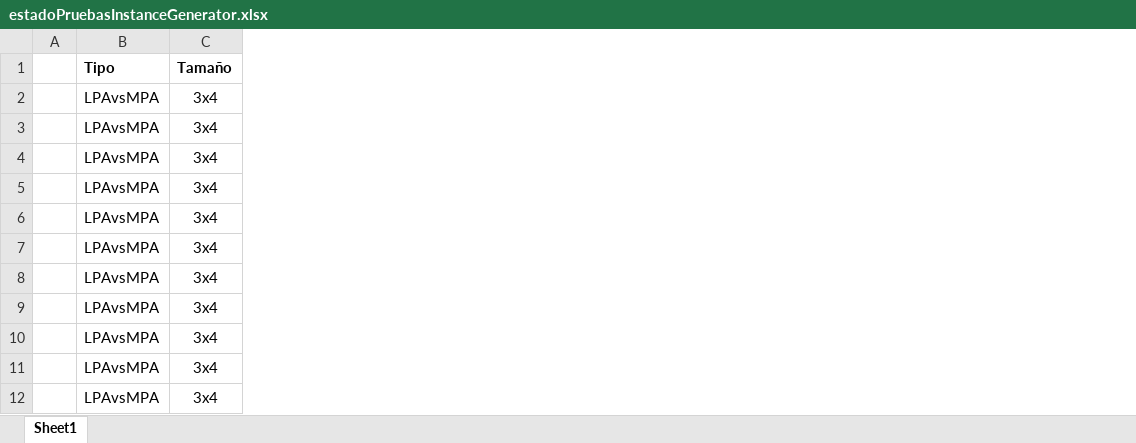
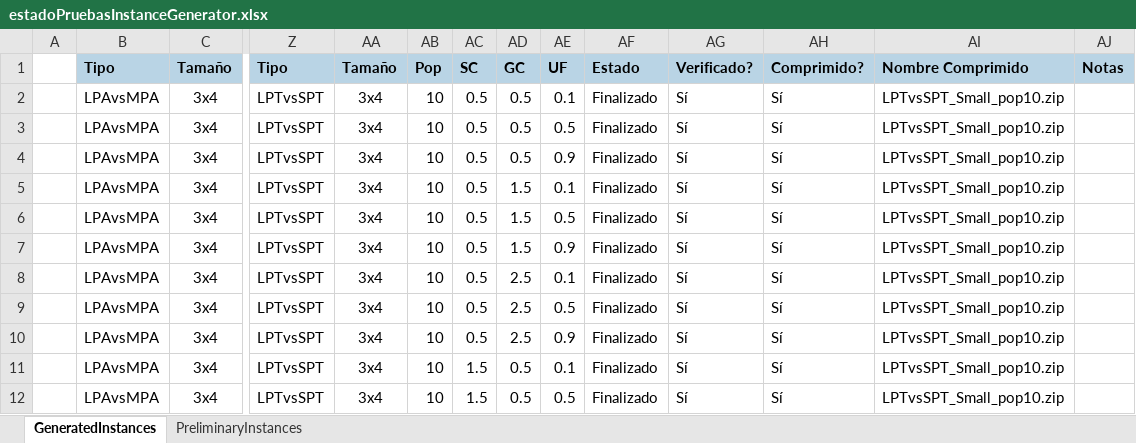
Before and after one commit to iamaya2/JSSP-Matlab-OOP, an Excel workbook: estadoPruebasInstanceGenerator.xlsx, sheet GeneratedInstances, drawn as a sheet; only a part is shown, gaps mark what is left out; values as stored, in another font and other column widths than the file's, no borders; the diff covers the shown part only; the diff names each change by its address in the sheet, - before the commit and + after, or states it on an @@ line.

```diff
--- a/estadoPruebasInstanceGenerator.xlsx (sheet GeneratedInstances)
+++ b/estadoPruebasInstanceGenerator.xlsx (sheet GeneratedInstances)
-sheet tab: Sheet1
+sheet tab: GeneratedInstances
+sheet tab: PreliminaryInstances
+column Z, rows 1-12: Tipo | LPTvsSPT | LPTvsSPT | LPTvsSPT | LPTvsSPT | LPTvsSPT | LPTvsSPT | LPTvsSPT | LPTvsSPT | LPTvsSPT | LPTvsSPT | LPTvsSPT
+column AA, rows 1-12: Tamaño | 3x4 | 3x4 | 3x4 | 3x4 | 3x4 | 3x4 | 3x4 | 3x4 | 3x4 | 3x4 | 3x4
+column AB, rows 1-12: Pop | 10 | 10 | 10 | 10 | 10 | 10 | 10 | 10 | 10 | 10 | 10
+column AC, rows 1-12: SC | 0.5 | 0.5 | 0.5 | 0.5 | 0.5 | 0.5 | 0.5 | 0.5 | 0.5 | 1.5 | 1.5
+column AD, rows 1-12: GC | 0.5 | 0.5 | 0.5 | 1.5 | 1.5 | 1.5 | 2.5 | 2.5 | 2.5 | 0.5 | 0.5
+column AE, rows 1-12: UF | 0.1 | 0.5 | 0.9 | 0.1 | 0.5 | 0.9 | 0.1 | 0.5 | 0.9 | 0.1 | 0.5
+column AF, rows 1-12: Estado | Finalizado | Finalizado | Finalizado | Finalizado | Finalizado | Finalizado | Finalizado | Finalizado | Finalizado | Finalizado | Finalizado
+column AG, rows 1-12: Verificado? | Sí | Sí | Sí | Sí | Sí | Sí | Sí | Sí | Sí | Sí | Sí
+column AH, rows 1-12: Comprimido? | Sí | Sí | Sí | Sí | Sí | Sí | Sí | Sí | Sí | Sí | Sí
+column AI, rows 1-12: Nombre Comprimido | LPTvsSPT_Small_pop10.zip | LPTvsSPT_Small_pop10.zip | LPTvsSPT_Small_pop10.zip | LPTvsSPT_Small_pop10.zip | LPTvsSPT_Small_pop10.zip | LPTvsSPT_Small_pop10.zip | LPTvsSPT_Small_pop10.zip | LPTvsSPT_Small_pop10.zip | LPTvsSPT_Small_pop10.zip | LPTvsSPT_Small_pop10.zip | LPTvsSPT_Small_pop10.zip
+column AJ, row 1: Notas
-B1:C1 fill: none
+B1:C1 fill: #B9D4E5
```
Also changed, not shown: 1 added column and cell formats elsewhere in this sheet, 5 other files.
